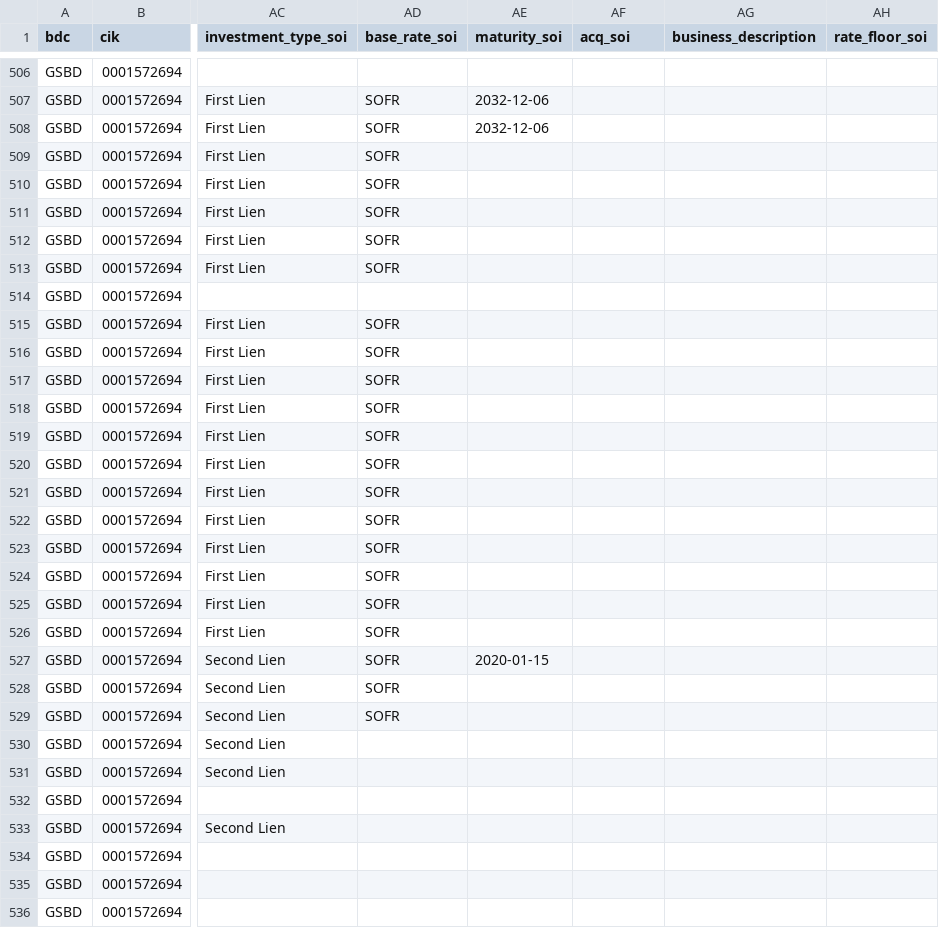
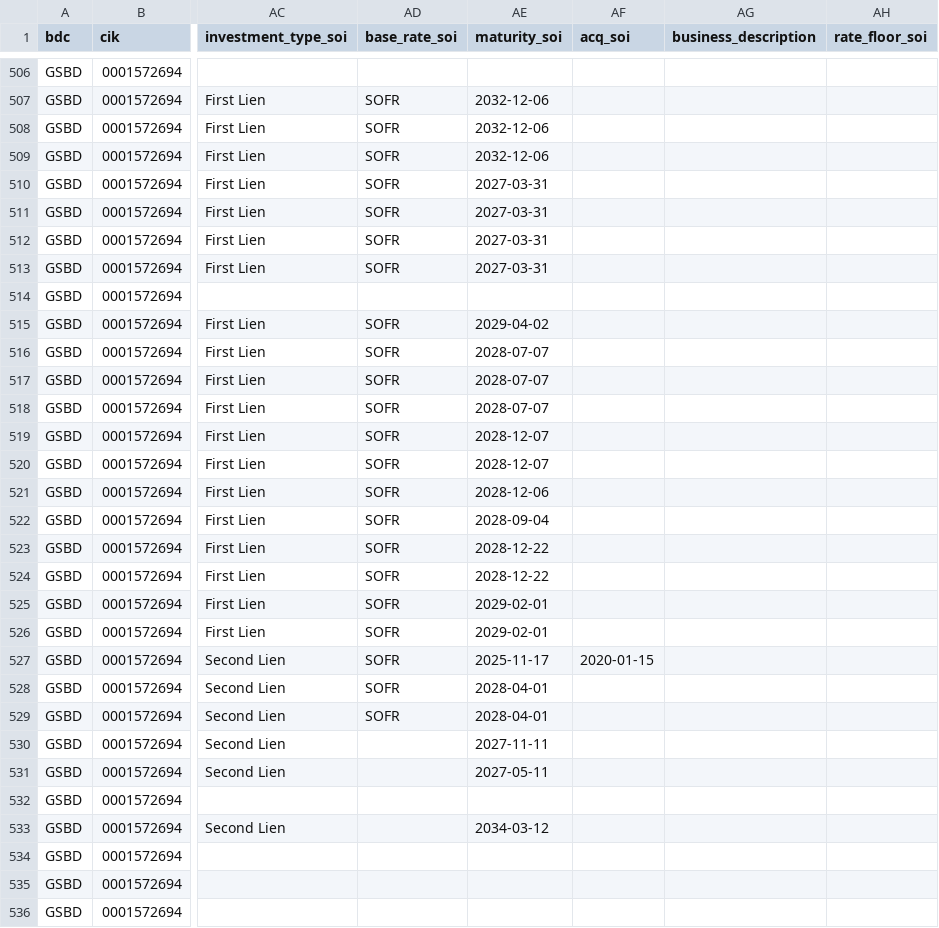
Before and after one commit to vandiwork/bdc-researcher, a CSV file: bot/out_all_enriched/GSBD_000119312526212431.csv, drawn as a sheet; only a part is shown, gaps mark what is left out; the diff covers the shown part only; the diff names each change by its address in the sheet, - before the commit and + after, or states it on an @@ line.

```diff
--- a/bot/out_all_enriched/GSBD_000119312526212431.csv
+++ b/bot/out_all_enriched/GSBD_000119312526212431.csv
-AE509 (maturity_soi): (empty)
+AE509 (maturity_soi): 2032-12-06
-AE510:AE513 (maturity_soi): (empty)
+AE510:AE513 (maturity_soi): 2027-03-31
-AE515 (maturity_soi): (empty)
+AE515 (maturity_soi): 2029-04-02
-AE516:AE518 (maturity_soi): (empty)
+AE516:AE518 (maturity_soi): 2028-07-07
-AE519:AE520 (maturity_soi): (empty)
+AE519:AE520 (maturity_soi): 2028-12-07
-AE521 (maturity_soi): (empty)
+AE521 (maturity_soi): 2028-12-06
-AE522 (maturity_soi): (empty)
+AE522 (maturity_soi): 2028-09-04
-AE523:AE524 (maturity_soi): (empty)
+AE523:AE524 (maturity_soi): 2028-12-22
-AE525:AE526 (maturity_soi): (empty)
+AE525:AE526 (maturity_soi): 2029-02-01
-AE527 (maturity_soi): 2020-01-15
+AE527 (maturity_soi): 2025-11-17
-AF527 (acq_soi): (empty)
+AF527 (acq_soi): 2020-01-15
-AE528:AE529 (maturity_soi): (empty)
+AE528:AE529 (maturity_soi): 2028-04-01
-AE530 (maturity_soi): (empty)
+AE530 (maturity_soi): 2027-11-11
-AE531 (maturity_soi): (empty)
+AE531 (maturity_soi): 2027-05-11
-AE533 (maturity_soi): (empty)
+AE533 (maturity_soi): 2034-03-12
```
Also changed, not shown: 63 edited cells elsewhere in this file, bot/out_all_enriched/CGBD_000154420626000033.csv, bot/out_all_enriched/GBDC_000147676526000033.csv, 12 other files.
